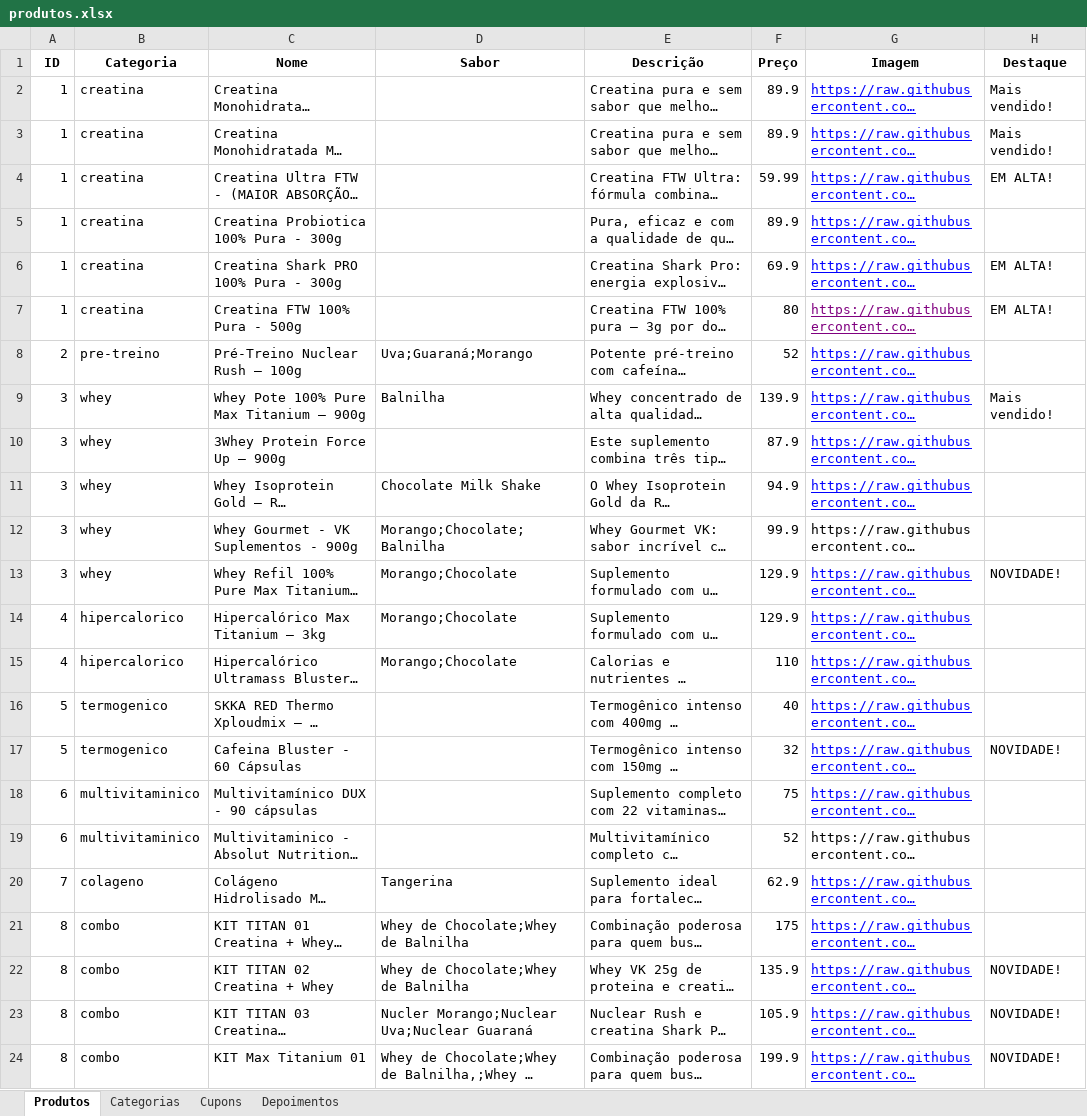
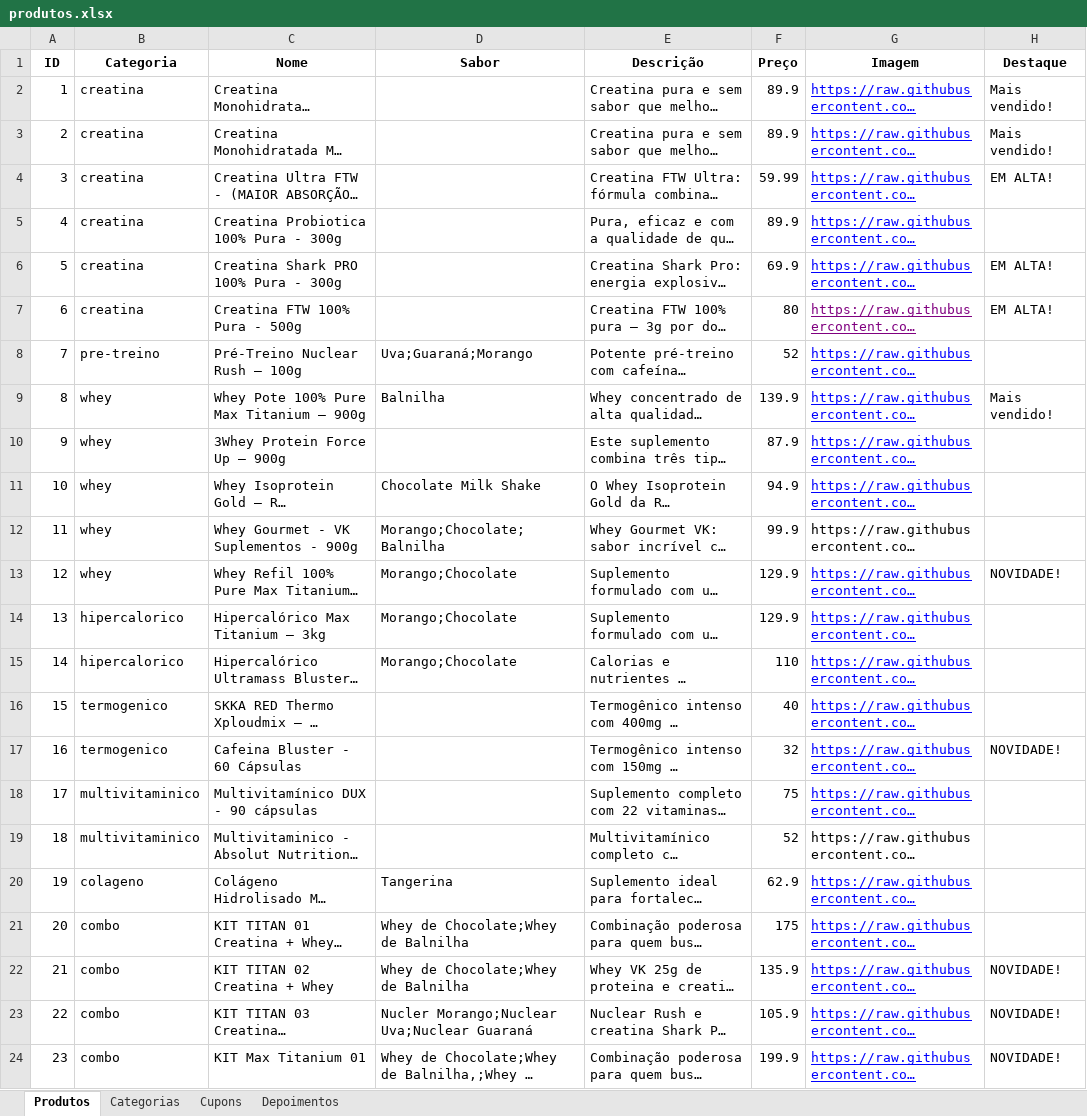
Before and after one commit to AntonioPaixaoo/titan, an Excel workbook: produtos.xlsx, sheet Produtos, drawn as a sheet; only a part is shown; long unchanged cells end in …; values as stored, in another font and other column widths than the file's, no borders; the diff names each change by its address in the sheet, - before the commit and + after, or states it on an @@ line.

Commit message:
Add files via upload

```diff
--- a/produtos.xlsx (sheet Produtos)
+++ b/produtos.xlsx (sheet Produtos)
-A3 (ID): 1
+A3 (ID): 2
-A4 (ID): 1
+A4 (ID): 3
-A5 (ID): 1
+A5 (ID): 4
-A6 (ID): 1
+A6 (ID): 5
-A7 (ID): 1
+A7 (ID): 6
-A8 (ID): 2
+A8 (ID): 7
-A9 (ID): 3
+A9 (ID): 8
-A10 (ID): 3
+A10 (ID): 9
-A11 (ID): 3
+A11 (ID): 10
-A12 (ID): 3
+A12 (ID): 11
-A13 (ID): 3
+A13 (ID): 12
-A14 (ID): 4
+A14 (ID): 13
-A15 (ID): 4
+A15 (ID): 14
-A16 (ID): 5
+A16 (ID): 15
-A17 (ID): 5
+A17 (ID): 16
-A18 (ID): 6
+A18 (ID): 17
-A19 (ID): 6
+A19 (ID): 18
-A20 (ID): 7
+A20 (ID): 19
-A21 (ID): 8
+A21 (ID): 20
-A22 (ID): 8
+A22 (ID): 21
-A23 (ID): 8
+A23 (ID): 22
-A24 (ID): 8
+A24 (ID): 23
```
